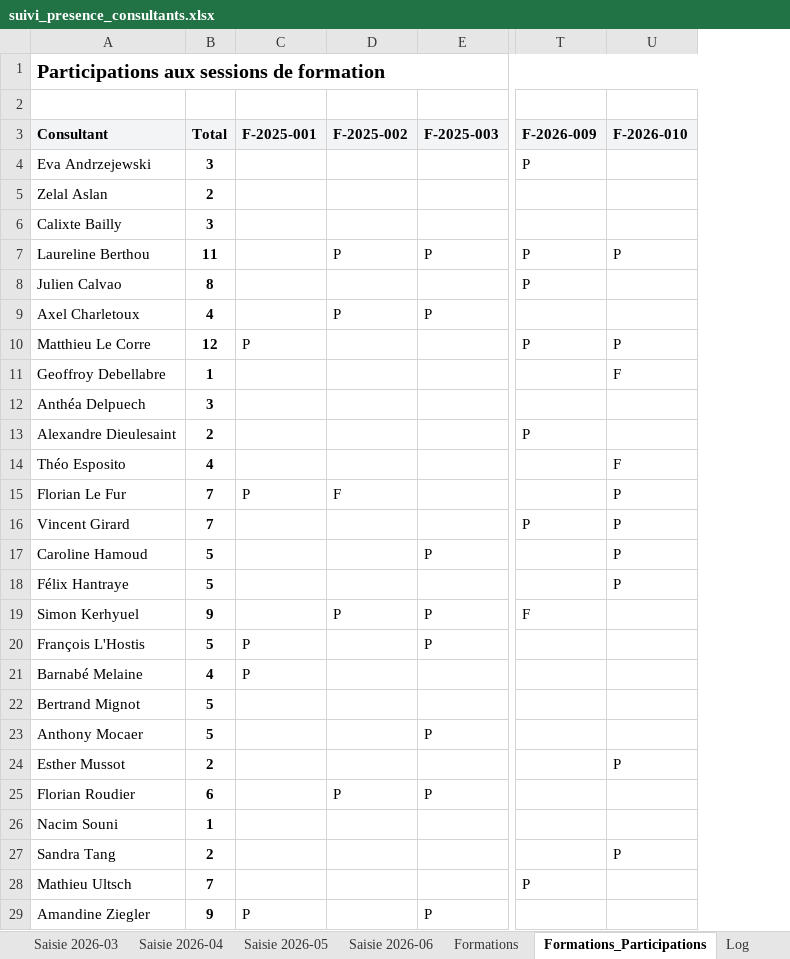
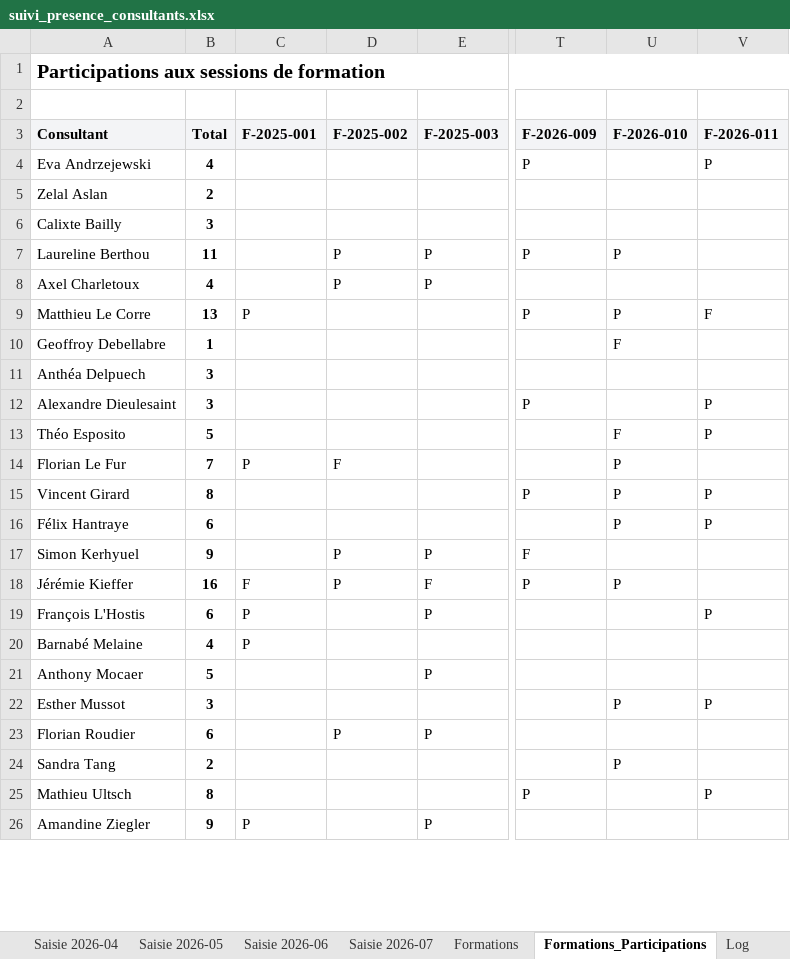
Before and after one commit to jeremie-kieffer/ikxo-presence-dashboard, an Excel workbook: public/data/suivi_presence_consultants.xlsx, sheet Formations_Participations, drawn as a sheet; only a part is shown, gaps mark what is left out; values as stored, in another font and other column widths than the file's, no borders; conditional formats not drawn; addresses are those after the commit; the diff covers the shown part only; the diff names each change by its address in the sheet, - before the commit and + after, or states it on an @@ line.

```diff
--- a/public/data/suivi_presence_consultants.xlsx (sheet Formations_Participations)
+++ b/public/data/suivi_presence_consultants.xlsx (sheet Formations_Participations)
+sheet tab: Saisie 2026-07
+column V (F-2026-011), rows 4-16: P |  |  |  |  | F |  |  | P | P |  | P | P; rows 19-25: P |  |  | P |  |  | P
-B4 (Total): 3
+B4 (Total): 4
@@ row 8 moved to row 30: Julien Calvao @@
-B9 (Total): 12
+B9 (Total): 13
-B12 (Total): 2
+B12 (Total): 3
-B13 (Total): 4
+B13 (Total): 5
-B15 (Total): 7
+B15 (Total): 8
@@ row 17 moved to row 32: Caroline Hamoud @@
-B16 (Total): 5
+B16 (Total): 6
@@ row 36 moved to row 18: Jérémie Kieffer @@
-B19 (Total): 5
+B19 (Total): 6
@@ row 22 moved to row 33: Bertrand Mignot @@
-B22 (Total): 2
+B22 (Total): 3
@@ row 26 moved to row 37: Nacim Souni @@
-B25 (Total): 7
+B25 (Total): 8
```
Also changed, not shown: 1 added row, 1 removed row, 2 moved rows and cell formats elsewhere in this sheet, sheet Événements, sheet Référentiel, sheet Formations, sheet Saisie 2026-06, formulas that keep their value.
